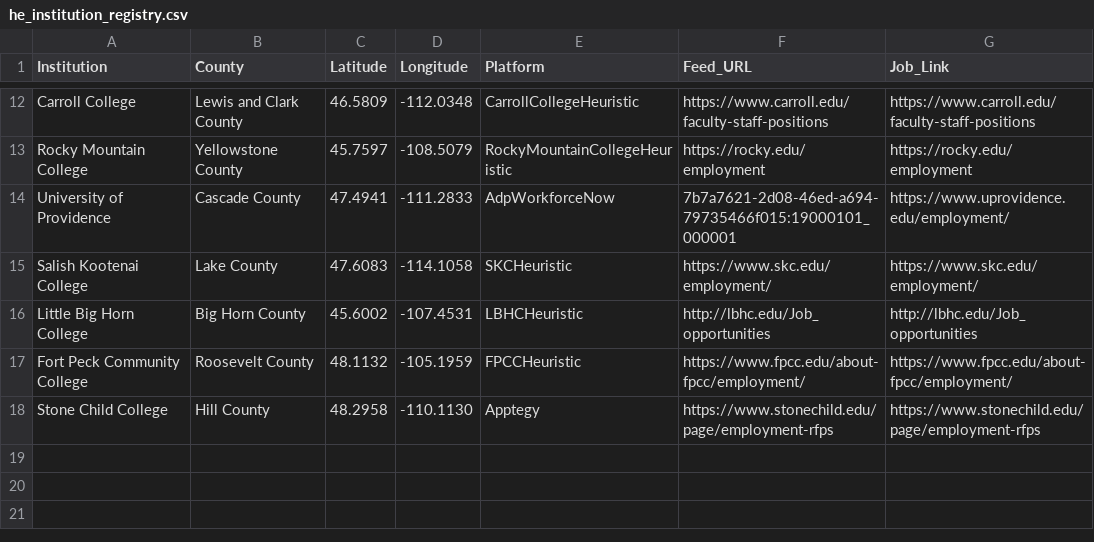
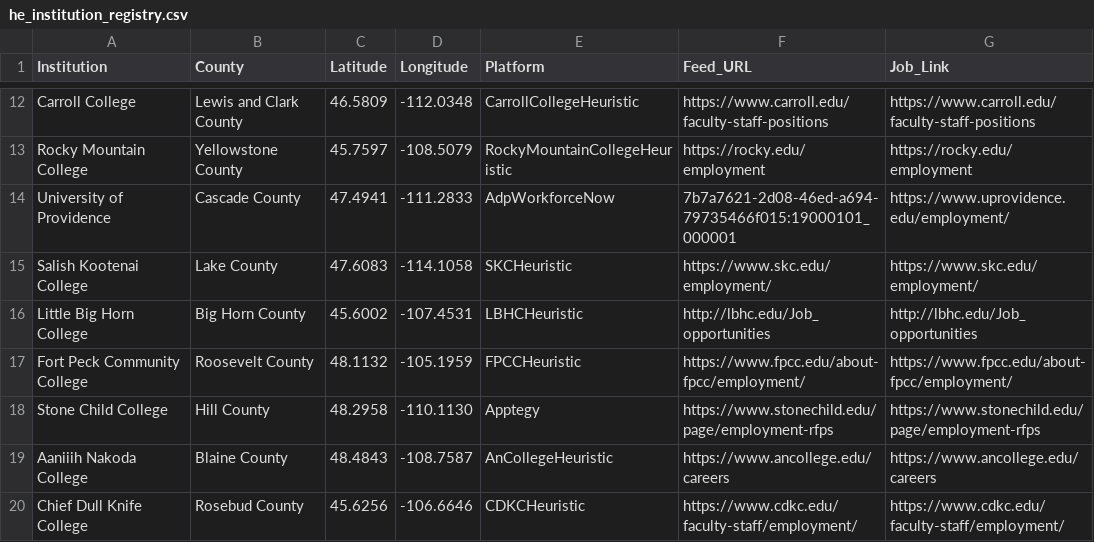
Before and after one commit to bostickmike/Montana-Education-Jobs-Dashboard, a CSV file: he_institution_registry.csv, drawn as a sheet; only a part is shown, gaps mark what is left out; the diff names each change by its address in the sheet, - before the commit and + after, or states it on an @@ line.

```diff
--- a/he_institution_registry.csv
+++ b/he_institution_registry.csv
+row 19: Aaniiih Nakoda College | Blaine County | 48.4843 | -108.7587 | AnCollegeHeuristic | https://www.ancollege.edu/careers | https://www.ancollege.edu/careers
+row 20: Chief Dull Knife College | Rosebud County | 45.6256 | -106.6646 | CDKCHeuristic | https://www.cdkc.edu/faculty-staff/employment/ | https://www.cdkc.edu/faculty-staff/employment/
```
Also changed, not shown: 14 other files.
